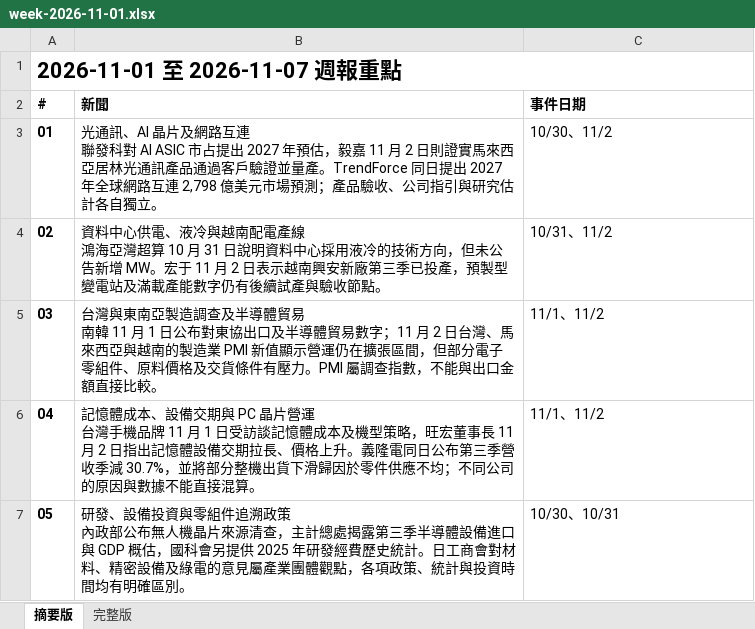
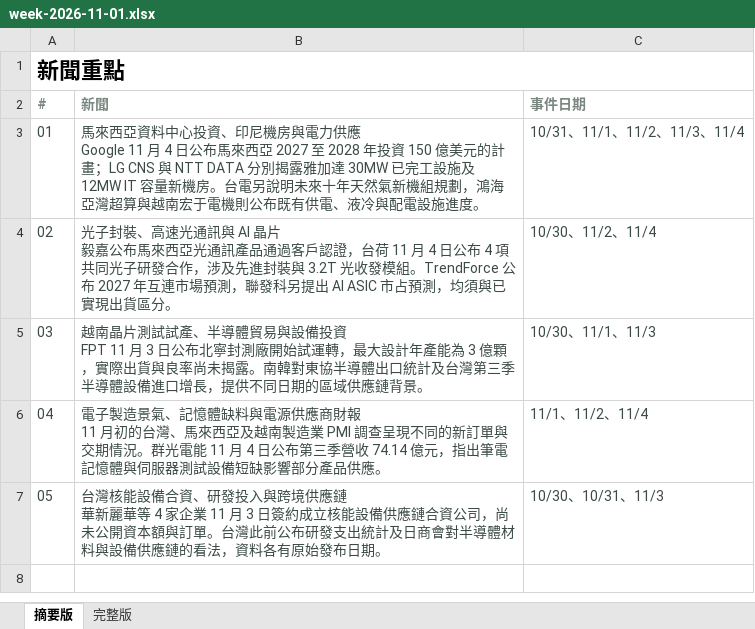
Before and after one commit to aiwlulu/daily-brief-site, an Excel workbook: docs/exports/week-2026-11-01.xlsx, sheet 摘要版, drawn as a sheet; values as stored, in another font and other column widths than the file's, no borders; ↵ is a line break in a cell; the diff names each change by its address in the sheet, - before the commit and + after, or states it on an @@ line.

```diff
--- a/docs/exports/week-2026-11-01.xlsx (sheet 摘要版)
+++ b/docs/exports/week-2026-11-01.xlsx (sheet 摘要版)
-A1 (#): 2026-11-01 至 2026-11-07 週報重點
+A1 (#): 新聞重點
-A2:C2 text colour: black
+A2:C2 text colour: #7A8780
-A3:A7 bold: on
+A3:A7 bold: off
-A3:C7 text colour: black
+A3:C7 text colour: #3B4A44
-B3 (新聞): 光通訊、AI 晶片及網路互連 ↵ 聯發科對 AI ASIC 市占提出 2027 年預估，毅嘉 11 月 2 日則證實馬來西亞居林光通訊產品通過客戶驗證並量產。TrendForce 同日提出 2027 年全球網路互連 2,798 億美元市場預測；產品驗收、公司指引與研究估計各自獨立。
+B3 (新聞): 馬來西亞資料中心投資、印尼機房與電力供應 ↵ Google 11 月 4 日公布馬來西亞 2027 至 2028 年投資 150 億美元的計畫；LG CNS 與 NTT DATA 分別揭露雅加達 30MW 已完工設施及 12MW IT 容量新機房。台電另說明未來十年天然氣新機組規劃，鴻海亞灣超算與越南宏于電機則公布既有供電、液冷與配電設施進度。
-C3 (事件日期): 10/30、11/2
+C3 (事件日期): 10/31、11/1、11/2、11/3、11/4
-B4 (新聞): 資料中心供電、液冷與越南配電產線 ↵ 鴻海亞灣超算 10 月 31 日說明資料中心採用液冷的技術方向，但未公告新增 MW。宏于 11 月 2 日表示越南興安新廠第三季已投產，預製型變電站及滿載產能數字仍有後續試產與驗收節點。
+B4 (新聞): 光子封裝、高速光通訊與 AI 晶片 ↵ 毅嘉公布馬來西亞光通訊產品通過客戶認證，台荷 11 月 4 日公布 4 項共同光子研發合作，涉及先進封裝與 3.2T 光收發模組。TrendForce 公布 2027 年互連市場預測，聯發科另提出 AI ASIC 市占預測，均須與已實現出貨區分。
-C4 (事件日期): 10/31、11/2
+C4 (事件日期): 10/30、11/2、11/4
-B5 (新聞): 台灣與東南亞製造調查及半導體貿易 ↵ 南韓 11 月 1 日公布對東協出口及半導體貿易數字；11 月 2 日台灣、馬來西亞與越南的製造業 PMI 新值顯示營運仍在擴張區間，但部分電子零組件、原料價格及交貨條件有壓力。PMI 屬調查指數，不能與出口金額直接比較。
+B5 (新聞): 越南晶片測試試產、半導體貿易與設備投資 ↵ FPT 11 月 3 日公布北寧封測廠開始試運轉，最大設計年產能為 3 億顆，實際出貨與良率尚未揭露。南韓對東協半導體出口統計及台灣第三季半導體設備進口增長，提供不同日期的區域供應鏈背景。
-C5 (事件日期): 11/1、11/2
+C5 (事件日期): 10/30、11/1、11/3
-B6 (新聞): 記憶體成本、設備交期與 PC 晶片營運 ↵ 台灣手機品牌 11 月 1 日受訪談記憶體成本及機型策略，旺宏董事長 11 月 2 日指出記憶體設備交期拉長、價格上升。義隆電同日公布第三季營收季減 30.7%，並將部分整機出貨下滑歸因於零件供應不均；不同公司的原因與數據不能直接混算。
+B6 (新聞): 電子製造景氣、記憶體缺料與電源供應商財報 ↵ 11 月初的台灣、馬來西亞及越南製造業 PMI 調查呈現不同的新訂單與交期情況。群光電能 11 月 4 日公布第三季營收 74.14 億元，指出筆電記憶體與伺服器測試設備短缺影響部分產品供應。
-C6 (事件日期): 11/1、11/2
+C6 (事件日期): 11/1、11/2、11/4
-B7 (新聞): 研發、設備投資與零組件追溯政策 ↵ 內政部公布無人機晶片來源清查，主計總處揭露第三季半導體設備進口與 GDP 概估，國科會另提供 2025 年研發經費歷史統計。日工商會對材料、精密設備及綠電的意見屬產業團體觀點，各項政策、統計與投資時間均有明確區別。
+B7 (新聞): 台灣核能設備合資、研發投入與跨境供應鏈 ↵ 華新麗華等 4 家企業 11 月 3 日簽約成立核能設備供應鏈合資公司，尚未公開資本額與訂單。台灣此前公布研發支出統計及日商會對半導體材料與設備供應鏈的看法，資料各有原始發布日期。
-C7 (事件日期): 10/30、10/31
+C7 (事件日期): 10/30、10/31、11/3
```
Also changed, not shown: sheet 完整版, docs/exports/week-2026-11-01-en.xlsx, 5 other files.
